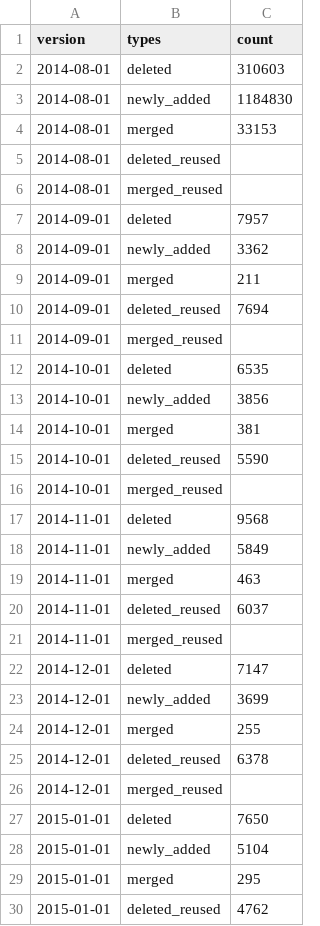
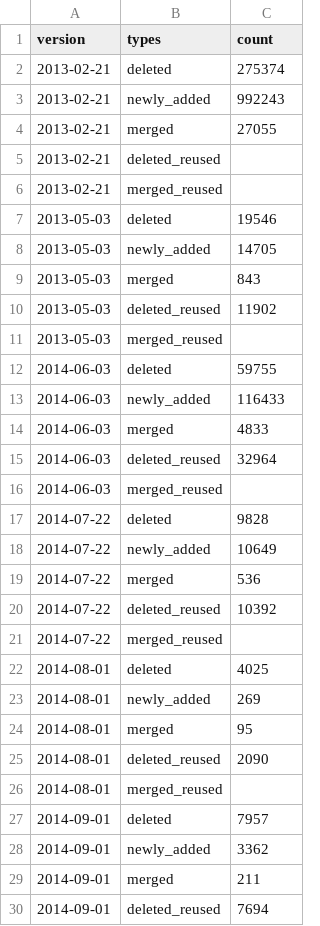
Before and after one commit to shenwei356/taxid-changelog, a CSV file: stats/changes.g.csv, drawn as a sheet; only a part is shown; the shorter side is filled out with more unchanged rows.

```diff
--- a/stats/changes.g.csv
+++ b/stats/changes.g.csv
@@ -1,6 +1,26 @@
 version,types,count
-2014-08-01,deleted,310603
-2014-08-01,newly_added,1184830
-2014-08-01,merged,33153
-2014-08-01,deleted_reused,
+2013-02-21,deleted,275374
+2013-02-21,newly_added,992243
+2013-02-21,merged,27055
+2013-02-21,deleted_reused,
+2013-02-21,merged_reused,
+2013-05-03,deleted,19546
+2013-05-03,newly_added,14705
+2013-05-03,merged,843
+2013-05-03,deleted_reused,11902
+2013-05-03,merged_reused,
+2014-06-03,deleted,59755
+2014-06-03,newly_added,116433
+2014-06-03,merged,4833
+2014-06-03,deleted_reused,32964
+2014-06-03,merged_reused,
+2014-07-22,deleted,9828
+2014-07-22,newly_added,10649
+2014-07-22,merged,536
+2014-07-22,deleted_reused,10392
+2014-07-22,merged_reused,
+2014-08-01,deleted,4025
+2014-08-01,newly_added,269
+2014-08-01,merged,95
+2014-08-01,deleted_reused,2090
 2014-08-01,merged_reused,
```
Also changed, not shown: stats/changes.csv, 2 other files.
